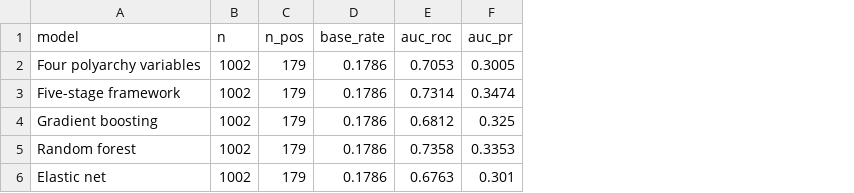
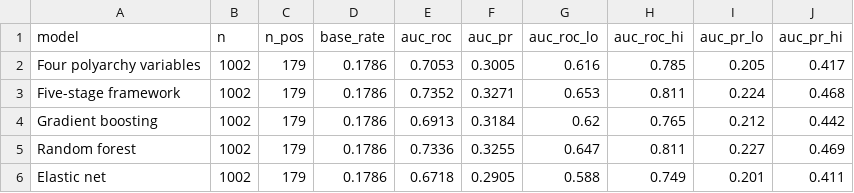
Before and after one commit to YCRG-Labs/AIM4D, a CSV file: robustness/strict_ert_sensitivity.csv, drawn as a sheet; the diff names each change by its address in the sheet, - before the commit and + after, or states it on an @@ line.

```diff
--- a/robustness/strict_ert_sensitivity.csv
+++ b/robustness/strict_ert_sensitivity.csv
+column G (auc_roc_lo), rows 2-6: 0.616 | 0.653 | 0.62 | 0.647 | 0.588
+column H (auc_roc_hi), rows 2-6: 0.785 | 0.811 | 0.765 | 0.811 | 0.749
+column I (auc_pr_lo), rows 2-6: 0.205 | 0.224 | 0.212 | 0.227 | 0.201
+column J (auc_pr_hi), rows 2-6: 0.417 | 0.468 | 0.442 | 0.469 | 0.411
-E3 (auc_roc): 0.7314
+E3 (auc_roc): 0.7352
-F3 (auc_pr): 0.3474
+F3 (auc_pr): 0.3271
-E4 (auc_roc): 0.6812
+E4 (auc_roc): 0.6913
-F4 (auc_pr): 0.325
+F4 (auc_pr): 0.3184
-E5 (auc_roc): 0.7358
+E5 (auc_roc): 0.7336
-F5 (auc_pr): 0.3353
+F5 (auc_pr): 0.3255
-E6 (auc_roc): 0.6763
+E6 (auc_roc): 0.6718
-F6 (auc_pr): 0.301
+F6 (auc_pr): 0.2905
```
Also changed, not shown: robustness/strict_endtoend_refit.csv, robustness/strict_ert_sensitivity_predictions.csv, 17 other files.
